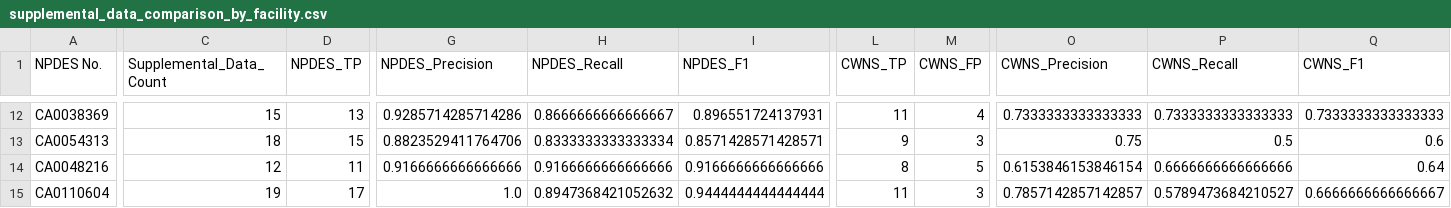
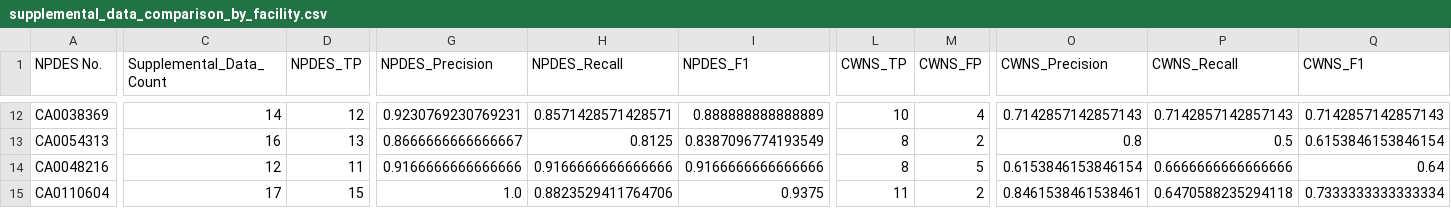
Before and after one commit to we3lab/wwtp-process-extraction, a CSV file: wwtp_process_extraction/output/supplemental_data_comparison_by_facility.csv, drawn as a sheet; only a part is shown, gaps mark what is left out; the diff covers the shown part only; the diff names each change by its address in the sheet, - before the commit and + after, or states it on an @@ line.

```diff
--- a/wwtp_process_extraction/output/supplemental_data_comparison_by_facility.csv
+++ b/wwtp_process_extraction/output/supplemental_data_comparison_by_facility.csv
-C12 (Supplemental_Data_Count): 15
+C12 (Supplemental_Data_Count): 14
-D12 (NPDES_TP): 13
+D12 (NPDES_TP): 12
-G12 (NPDES_Precision): 0.9285714285714286
+G12 (NPDES_Precision): 0.9230769230769231
-H12 (NPDES_Recall): 0.8666666666666667
+H12 (NPDES_Recall): 0.8571428571428571
-I12 (NPDES_F1): 0.896551724137931
+I12 (NPDES_F1): 0.888888888888889
-L12 (CWNS_TP): 11
+L12 (CWNS_TP): 10
-O12 (CWNS_Precision): 0.7333333333333333
+O12 (CWNS_Precision): 0.7142857142857143
-P12 (CWNS_Recall): 0.7333333333333333
+P12 (CWNS_Recall): 0.7142857142857143
-Q12 (CWNS_F1): 0.7333333333333333
+Q12 (CWNS_F1): 0.7142857142857143
-C13 (Supplemental_Data_Count): 18
+C13 (Supplemental_Data_Count): 16
-D13 (NPDES_TP): 15
+D13 (NPDES_TP): 13
-G13 (NPDES_Precision): 0.8823529411764706
+G13 (NPDES_Precision): 0.8666666666666667
-H13 (NPDES_Recall): 0.8333333333333334
+H13 (NPDES_Recall): 0.8125
-I13 (NPDES_F1): 0.8571428571428571
+I13 (NPDES_F1): 0.8387096774193549
-L13 (CWNS_TP): 9
+L13 (CWNS_TP): 8
-M13 (CWNS_FP): 3
+M13 (CWNS_FP): 2
-O13 (CWNS_Precision): 0.75
+O13 (CWNS_Precision): 0.8
-Q13 (CWNS_F1): 0.6
+Q13 (CWNS_F1): 0.6153846153846154
-C15 (Supplemental_Data_Count): 19
+C15 (Supplemental_Data_Count): 17
-D15 (NPDES_TP): 17
+D15 (NPDES_TP): 15
-H15 (NPDES_Recall): 0.8947368421052632
+H15 (NPDES_Recall): 0.8823529411764706
-I15 (NPDES_F1): 0.9444444444444444
+I15 (NPDES_F1): 0.9375
-M15 (CWNS_FP): 3
+M15 (CWNS_FP): 2
-O15 (CWNS_Precision): 0.7857142857142857
+O15 (CWNS_Precision): 0.8461538461538461
-P15 (CWNS_Recall): 0.5789473684210527
+P15 (CWNS_Recall): 0.6470588235294118
-Q15 (CWNS_F1): 0.6666666666666667
+Q15 (CWNS_F1): 0.7333333333333334
```
Also changed, not shown: 95 edited cells elsewhere in this file, 2 other files.
